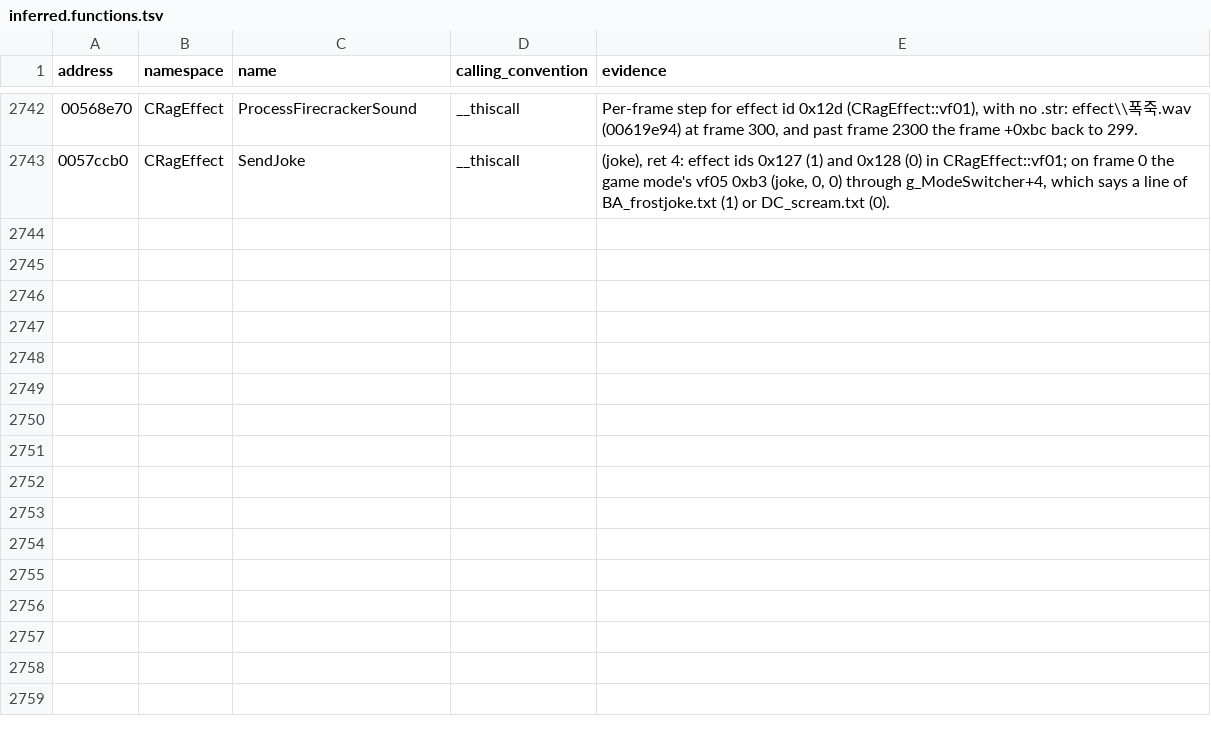
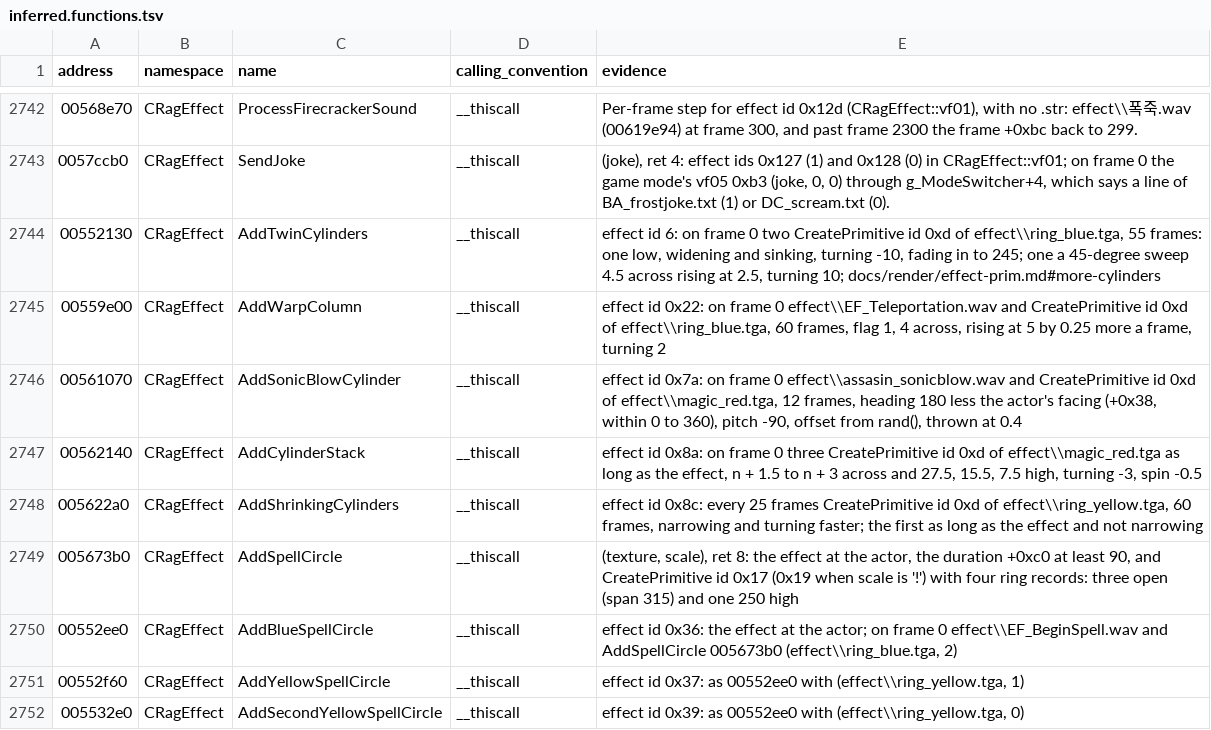
Before and after one commit to keyehzy/ragexe, a TSV file: analysis/labels/inferred.functions.tsv, drawn as a sheet; only a part is shown, gaps mark what is left out; the diff names each change by its address in the sheet, - before the commit and + after, or states it on an @@ line.

```diff
--- a/analysis/labels/inferred.functions.tsv
+++ b/analysis/labels/inferred.functions.tsv
+row 2744: 00552130 | CRagEffect | AddTwinCylinders | __thiscall | effect id 6: on frame 0 two CreatePrimitive id 0xd of effect\\ring_blue.tga, 55 frames: one low, widening and sinking, turning -10, fading in to 245; one a 45-degree sweep 4.5 across rising at 2.5, turning 10; docs/render/effect-prim.md#more-cylinders
+row 2745: 00559e00 | CRagEffect | AddWarpColumn | __thiscall | effect id 0x22: on frame 0 effect\\EF_Teleportation.wav and CreatePrimitive id 0xd of effect\\ring_blue.tga, 60 frames, flag 1, 4 across, rising at 5 by 0.25 more a frame, turning 2
+row 2746: 00561070 | CRagEffect | AddSonicBlowCylinder | __thiscall | effect id 0x7a: on frame 0 effect\\assasin_sonicblow.wav and CreatePrimitive id 0xd of effect\\magic_red.tga, 12 frames, heading 180 less the actor's facing (+0x38, within 0 to 360), pitch -90, offset from rand(), thrown at 0.4
+row 2747: 00562140 | CRagEffect | AddCylinderStack | __thiscall | effect id 0x8a: on frame 0 three CreatePrimitive id 0xd of effect\\magic_red.tga as long as the effect, n + 1.5 to n + 3 across and 27.5, 15.5, 7.5 high, turning -3, spin -0.5
+row 2748: 005622a0 | CRagEffect | AddShrinkingCylinders | __thiscall | effect id 0x8c: every 25 frames CreatePrimitive id 0xd of effect\\ring_yellow.tga, 60 frames, narrowing and turning faster; the first as long as the effect and not narrowing
+row 2749: 005673b0 | CRagEffect | AddSpellCircle | __thiscall | (texture, scale), ret 8: the effect at the actor, the duration +0xc0 at least 90, and CreatePrimitive id 0x17 (0x19 when scale is '!') with four ring records: three open (span 315) and one 250 high
+row 2750: 00552ee0 | CRagEffect | AddBlueSpellCircle | __thiscall | effect id 0x36: the effect at the actor; on frame 0 effect\\EF_BeginSpell.wav and AddSpellCircle 005673b0 (effect\\ring_blue.tga, 2)
+row 2751: 00552f60 | CRagEffect | AddYellowSpellCircle | __thiscall | effect id 0x37: as 00552ee0 with (effect\\ring_yellow.tga, 1)
+row 2752: 005532e0 | CRagEffect | AddSecondYellowSpellCircle | __thiscall | effect id 0x39: as 00552ee0 with (effect\\ring_yellow.tga, 0)
```
Also changed, not shown: analysis/labels/methods.functions.tsv, analysis/ledger.tsv, 10 other files.
